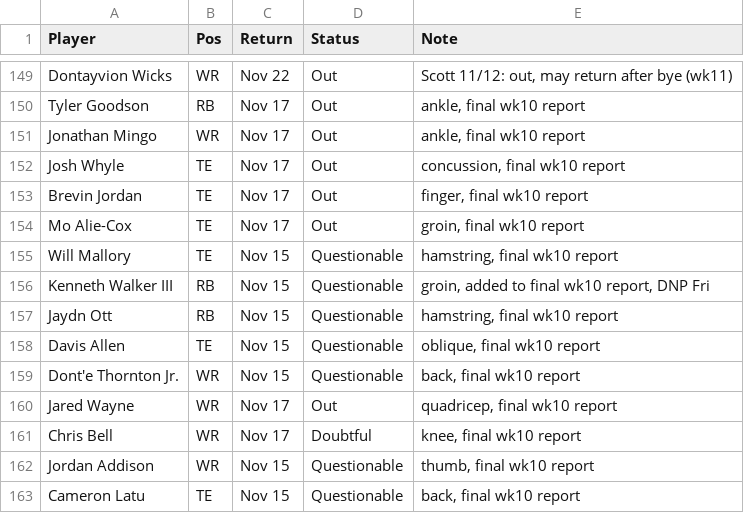
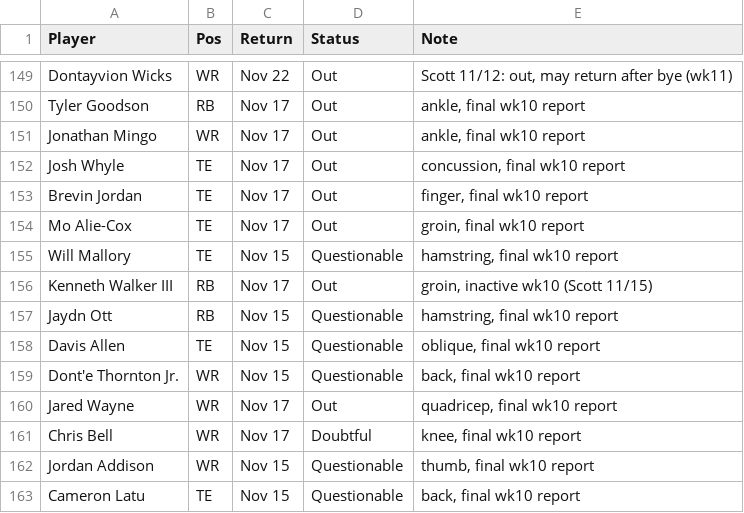
Before and after one commit to scottrshapiro78-cmyk/Fantasy-Football, a TSV file: data/input/news_2026.tsv, drawn as a sheet; only a part is shown, gaps mark what is left out.

```diff
--- a/data/input/news_2026.tsv
+++ b/data/input/news_2026.tsv
@@ -155,3 +155,3 @@ Mo Alie-Cox	TE	Nov 17	Out	groin, final wk10 report
 Will Mallory	TE	Nov 15	Questionable	hamstring, final wk10 report
-Kenneth Walker III	RB	Nov 15	Questionable	groin, added to final wk10 report, DNP Fri
+Kenneth Walker III	RB	Nov 17	Out	groin, inactive wk10 (Scott 11/15)
 Jaydn Ott	RB	Nov 15	Questionable	hamstring, final wk10 report
```
Also changed, not shown: 3 other files.
